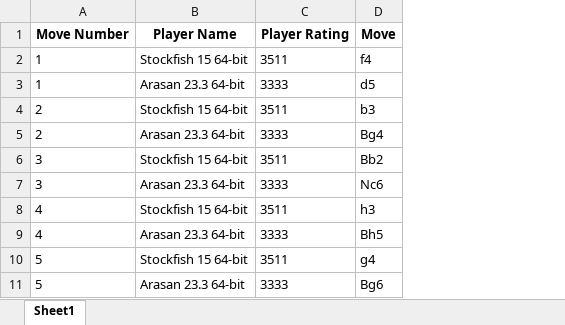
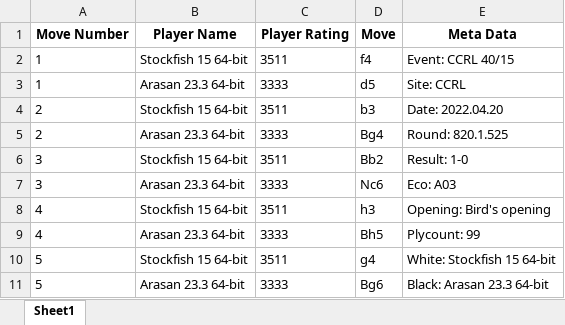
Before and after one commit to torbvat/PerfEngAssignment2, an Excel workbook: first_game.xlsx, sheet Sheet1, drawn as a sheet; only a part is shown; values as stored, in another font and other column widths than the file's, no borders; the diff names each change by its address in the sheet, - before the commit and + after, or states it on an @@ line.

Commit message:
Importering fra excel + småendringer

```diff
--- a/first_game.xlsx (sheet Sheet1)
+++ b/first_game.xlsx (sheet Sheet1)
+column E (Meta Data), rows 2-11: Event: CCRL 40/15 | Site: CCRL | Date: 2022.04.20 | Round: 820.1.525 | Result: 1-0 | Eco: A03 | Opening: Bird's opening | Plycount: 99 | White: Stockfish 15 64-bit | Black: Arasan 23.3 64-bit
```
Also changed, not shown: 7 other files.
